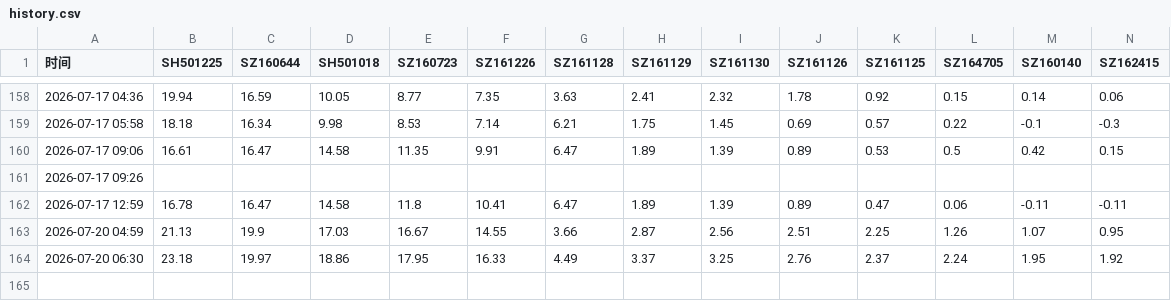
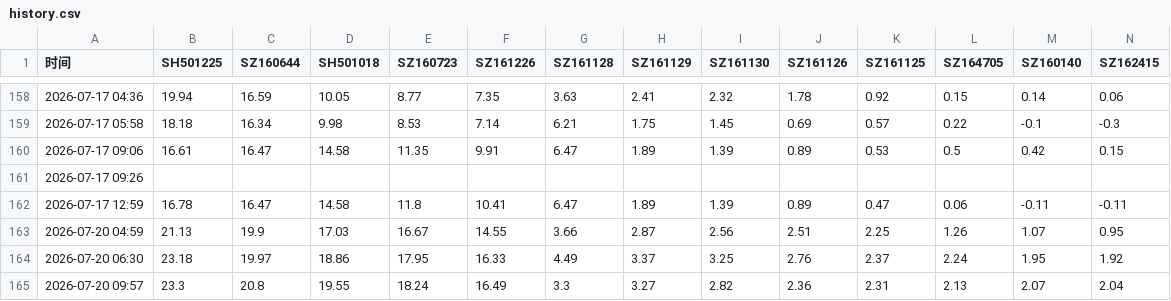
Before and after one commit to scpxin/lof-fund-monitor, a CSV file: history.csv, drawn as a sheet; only a part is shown, gaps mark what is left out; rows hold the shown columns only; the diff names each change by its address in the sheet, - before the commit and + after, or states it on an @@ line.

```diff
--- a/history.csv
+++ b/history.csv
+row 165: 2026-07-20 09:57 | 23.3 | 20.8 | 19.55 | 18.24 | 16.49 | 3.3 | 3.27 | 2.82 | 2.36 | 2.31 | 2.13 | 2.07 | 2.04
```
